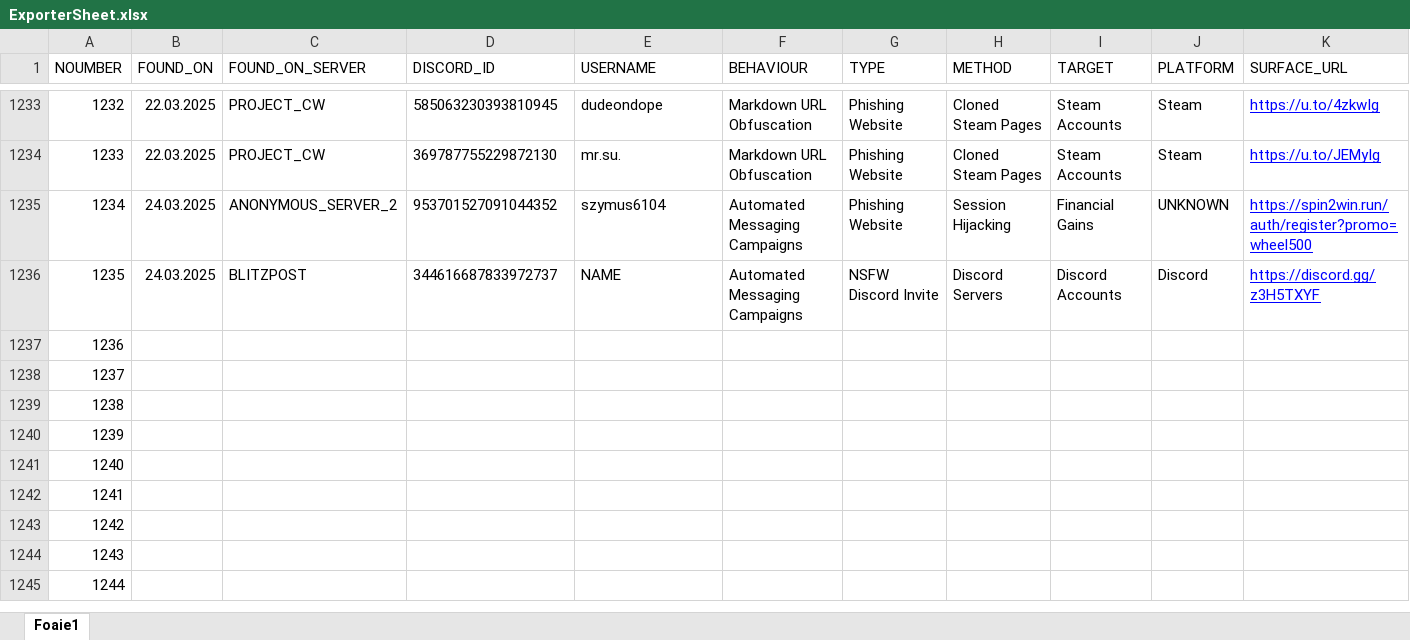
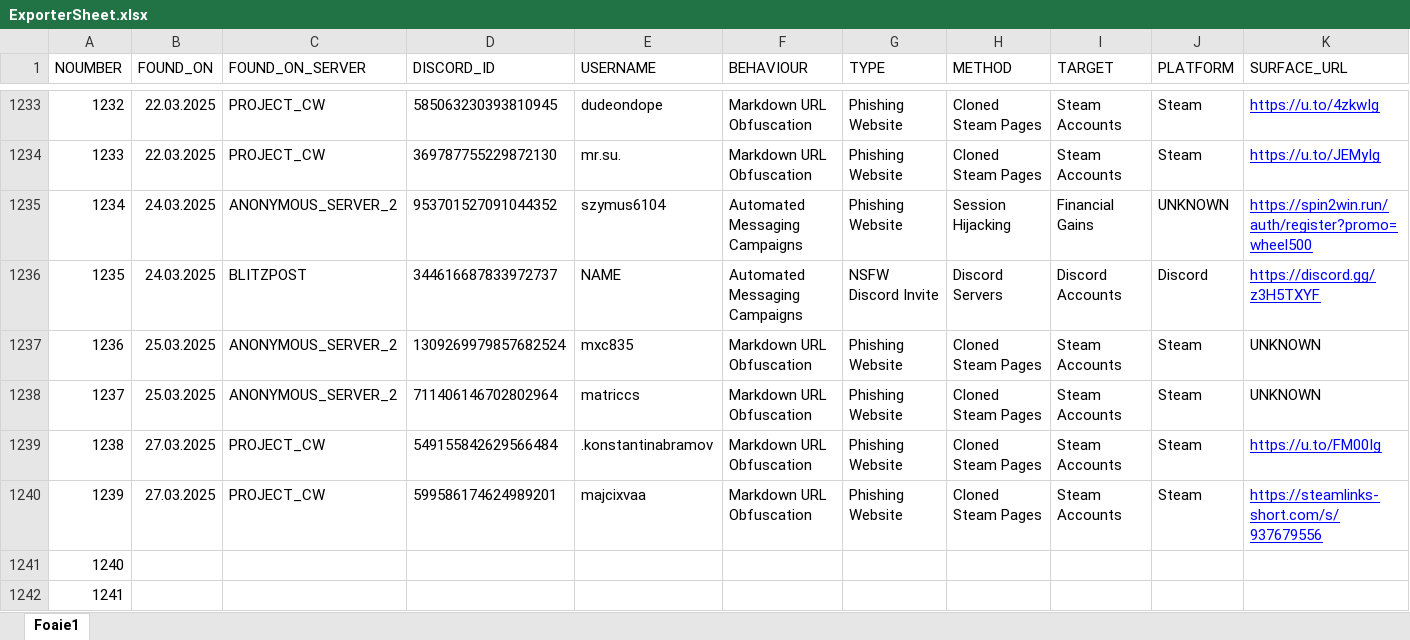
Before and after one commit to TheDARTProject/thedartproject.github.io, an Excel workbook: tools/ExporterSheet.xlsx, sheet Foaie1, drawn as a sheet; only a part is shown, gaps mark what is left out; the shorter side is filled out with more unchanged rows; values as stored, in another font and other column widths than the file's, no borders; charts and pictures not drawn; the diff covers the shown part only; the diff names each change by its address in the sheet, - before the commit and + after, or states it on an @@ line.

```diff
--- a/tools/ExporterSheet.xlsx (sheet Foaie1)
+++ b/tools/ExporterSheet.xlsx (sheet Foaie1)
-B1237:B1238 (FOUND_ON): (empty)
+B1237:B1238 (FOUND_ON): 25.03.2025
-C1237:C1238 (FOUND_ON_SERVER): (empty)
+C1237:C1238 (FOUND_ON_SERVER): ANONYMOUS_SERVER_2
-D1237 (DISCORD_ID): (empty)
+D1237 (DISCORD_ID): 1309269979857682524
-E1237 (USERNAME): (empty)
+E1237 (USERNAME): mxc835
-F1237:F1240 (BEHAVIOUR): (empty)
+F1237:F1240 (BEHAVIOUR): Markdown URL Obfuscation
-G1237:G1240 (TYPE): (empty)
+G1237:G1240 (TYPE): Phishing Website
-H1237:H1240 (METHOD): (empty)
+H1237:H1240 (METHOD): Cloned Steam Pages
-I1237:I1240 (TARGET): (empty)
+I1237:I1240 (TARGET): Steam Accounts
-J1237:J1240 (PLATFORM): (empty)
+J1237:J1240 (PLATFORM): Steam
-K1237:K1238 (SURFACE_URL): (empty)
+K1237:K1238 (SURFACE_URL): UNKNOWN
-D1238 (DISCORD_ID): (empty)
+D1238 (DISCORD_ID): 711406146702802964
-E1238 (USERNAME): (empty)
+E1238 (USERNAME): matriccs
-B1239:B1240 (FOUND_ON): (empty)
+B1239:B1240 (FOUND_ON): 27.03.2025
-C1239:C1240 (FOUND_ON_SERVER): (empty)
+C1239:C1240 (FOUND_ON_SERVER): PROJECT_CW
-D1239 (DISCORD_ID): (empty)
+D1239 (DISCORD_ID): 549155842629566484
-E1239 (USERNAME): (empty)
+E1239 (USERNAME): .konstantinabramov
-K1239 (SURFACE_URL): (empty)
+K1239 (SURFACE_URL): https://u.to/FM00Ig
-D1240 (DISCORD_ID): (empty)
+D1240 (DISCORD_ID): 599586174624989201
-E1240 (USERNAME): (empty)
+E1240 (USERNAME): majcixvaa
-K1240 (SURFACE_URL): (empty)
+K1240 (SURFACE_URL): https://steamlinks-short.com/s/937679556
```
Also changed, not shown: 8 edited cells elsewhere in this sheet, 3 other files.
